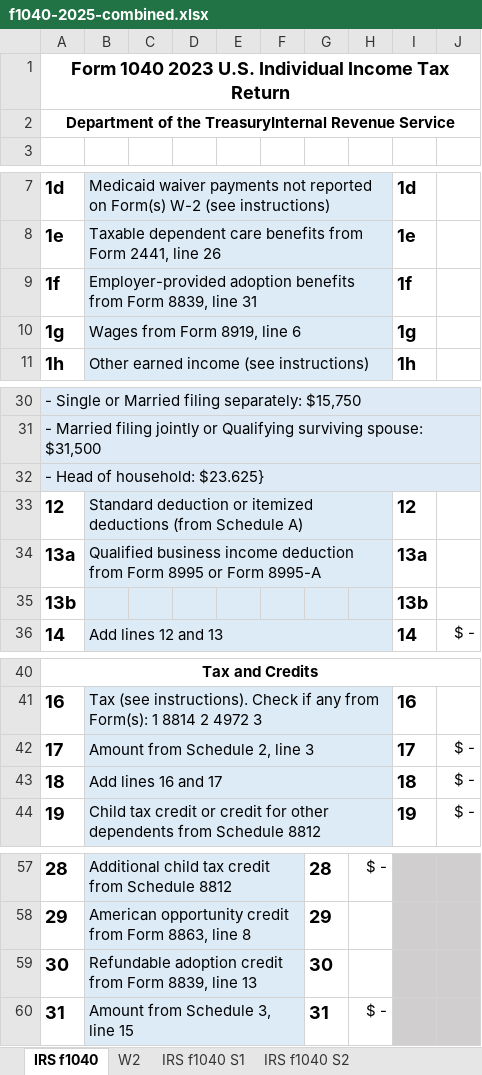
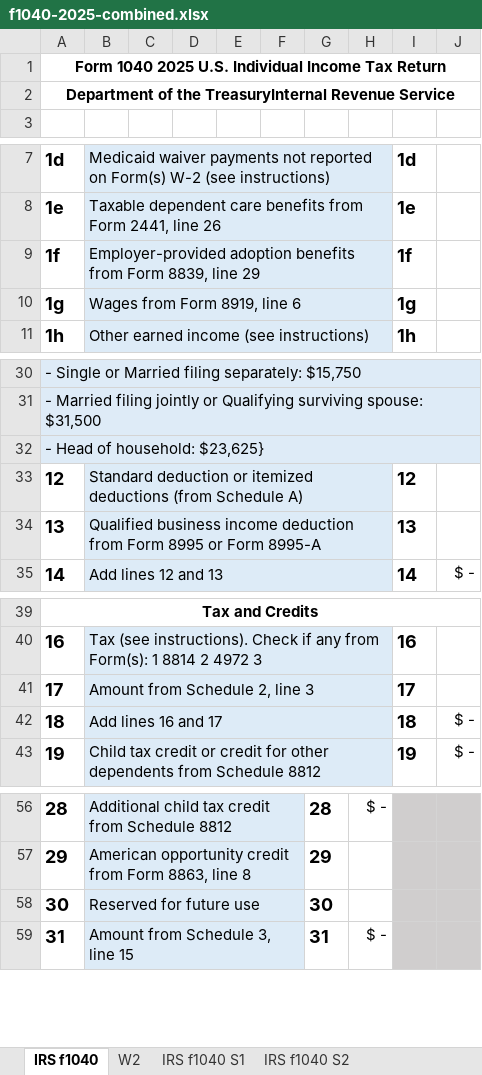
Before and after one commit to ewcole/tax_worksheets, an Excel workbook: Federal/f1040-2025-combined.xlsx, sheet IRS f1040, drawn as a sheet; only a part is shown, gaps mark what is left out; values as stored, in another font and other column widths than the file's, no borders; removed rows and columns are numbered as before the commit, all else as after; the diff names each change by its address in the sheet, - before the commit and + after, or states it on an @@ line.

```diff
--- a/Federal/f1040-2025-combined.xlsx (sheet IRS f1040)
+++ b/Federal/f1040-2025-combined.xlsx (sheet IRS f1040)
-A1: Form 1040 2023 U.S. Individual…
+A1: Form 1040 2025 U.S. Individual…
@@ A1 text size: smaller @@
-B9: …8839, line 31
+B9: …8839, line 29
-A32: - Head of household: $23.625}
+A32: - Head of household: $23,625}
-A34: 13a
+A34: 13
-I34: 13a
+I34: 13
-row 35: 13b |  |  |  |  |  |  |  | 13b
-J41: $ -
+J41: (empty)
-B58: Refundable adoption credit from Form 8839, line 13
+B58: Reserved for future use
```
Also changed, not shown: sheet IRS f1040 S2, sheet IRS f1040 S1, sheet IRS f1040 C, sheet IRS f1040 Schedule 3, sheet IRS f1040 SE, sheet IRS f1040 8812, formulas that keep their value, Federal/f1040sse-2025.xlsx, 1 other file.
